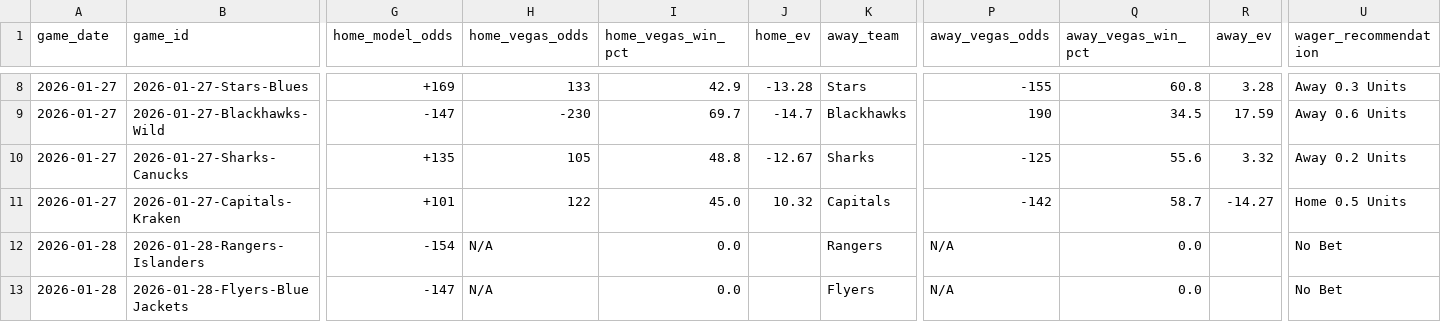
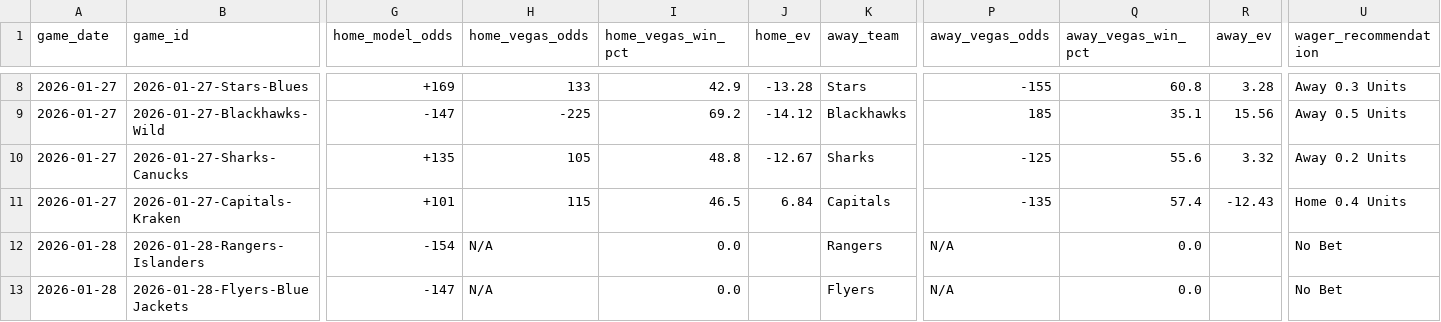
Before and after one commit to alexgarrison2/axiom, a CSV file: data/predictions_detailed.csv, drawn as a sheet; only a part is shown, gaps mark what is left out; the diff covers the shown part only; the diff names each change by its address in the sheet, - before the commit and + after, or states it on an @@ line.

```diff
--- a/data/predictions_detailed.csv
+++ b/data/predictions_detailed.csv
-H9 (home_vegas_odds): -230
+H9 (home_vegas_odds): -225
-I9 (home_vegas_win_pct): 69.7
+I9 (home_vegas_win_pct): 69.2
-J9 (home_ev): -14.7
+J9 (home_ev): -14.12
-P9 (away_vegas_odds): 190
+P9 (away_vegas_odds): 185
-Q9 (away_vegas_win_pct): 34.5
+Q9 (away_vegas_win_pct): 35.1
-R9 (away_ev): 17.59
+R9 (away_ev): 15.56
-U9 (wager_recommendation): Away 0.6 Units
+U9 (wager_recommendation): Away 0.5 Units
-H11 (home_vegas_odds): 122
+H11 (home_vegas_odds): 115
-I11 (home_vegas_win_pct): 45.0
+I11 (home_vegas_win_pct): 46.5
-J11 (home_ev): 10.32
+J11 (home_ev): 6.84
-P11 (away_vegas_odds): -142
+P11 (away_vegas_odds): -135
-Q11 (away_vegas_win_pct): 58.7
+Q11 (away_vegas_win_pct): 57.4
-R11 (away_ev): -14.27
+R11 (away_ev): -12.43
-U11 (wager_recommendation): Home 0.5 Units
+U11 (wager_recommendation): Home 0.4 Units
```
Also changed, not shown: 35 edited cells elsewhere in this file, pipeline/data/predictions_detailed.csv, public/data/predictions_detailed.csv, 14 other files.
